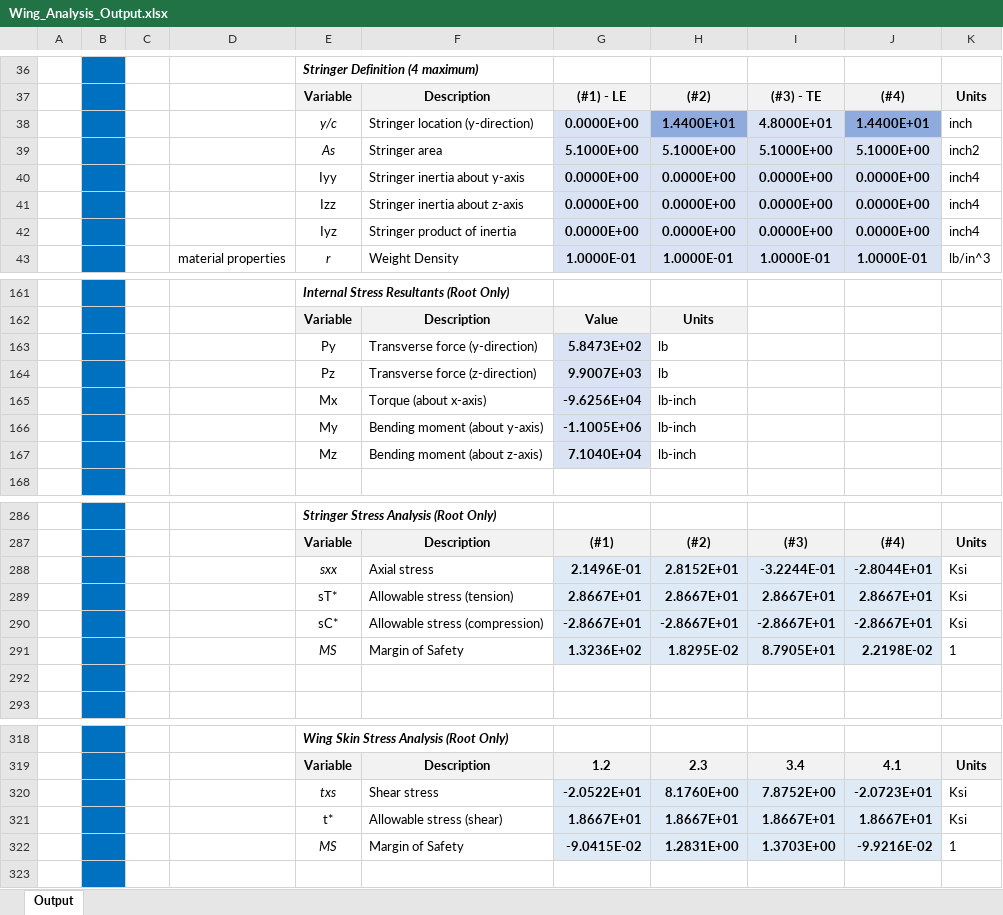
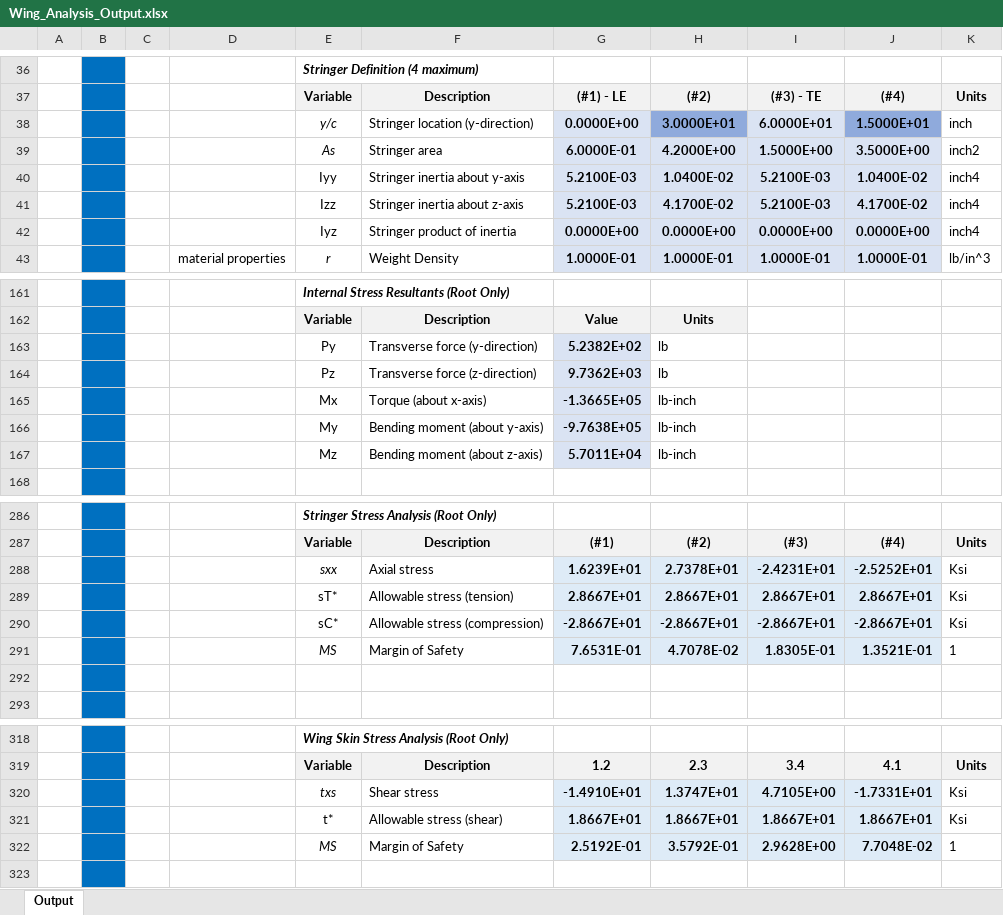
Before and after one commit to levi-stein/UCSD-Classes, an Excel workbook: WI 24/SE 160A/MATLAB PROJECT 2/2024_SE160A_MATLAB_Wing_Student_Project (v2)/Wing_Analysis_Output.xlsx, sheet Output, drawn as a sheet; only a part is shown, gaps mark what is left out; values as stored, in another font and other column widths than the file's, no borders; charts and pictures not drawn; removed rows and columns are numbered as before the commit, all else as after; the diff covers the shown part only; the diff names each change by its address in the sheet, - before the commit and + after, or states it on an @@ line.

```diff
--- a/WI 24/SE 160A/MATLAB PROJECT 2/2024_SE160A_MATLAB_Wing_Student_Project (v2)/Wing_Analysis_Output.xlsx (sheet Output)
+++ b/WI 24/SE 160A/MATLAB PROJECT 2/2024_SE160A_MATLAB_Wing_Student_Project (v2)/Wing_Analysis_Output.xlsx (sheet Output)
-H38: 1.4400E+01
+H38: 3.0000E+01
-I38: 4.8000E+01
+I38: 6.0000E+01
-J38: 1.4400E+01
+J38: 1.5000E+01
-row 39:  |  |  |  | As | Stringer area | 5.1000E+00 | 5.1000E+00 | 5.1000E+00 | 5.1000E+00 | inch2
-row 40:  |  |  |  | Iyy | Stringer inertia about y-axis | 0.0000E+00 | 0.0000E+00 | 0.0000E+00 | 0.0000E+00 | inch4
-row 41:  |  |  |  | Izz | Stringer inertia about z-axis | 0.0000E+00 | 0.0000E+00 | 0.0000E+00 | 0.0000E+00 | inch4
+row 39:  |  |  |  | As | Stringer area | 6.0000E-01 | 4.2000E+00 | 1.5000E+00 | 3.5000E+00 | inch2
+row 40:  |  |  |  | Iyy | Stringer inertia about y-axis | 5.2100E-03 | 1.0400E-02 | 5.2100E-03 | 1.0400E-02 | inch4
+row 41:  |  |  |  | Izz | Stringer inertia about z-axis | 5.2100E-03 | 4.1700E-02 | 5.2100E-03 | 4.1700E-02 | inch4
-G163: 5.8473E+02
+G163: 5.2382E+02
-G164: 9.9007E+03
+G164: 9.7362E+03
-G165: -9.6256E+04
+G165: -1.3665E+05
-G166: -1.1005E+06
+G166: -9.7638E+05
-G167: 7.1040E+04
+G167: 5.7011E+04
-row 288:  |  |  |  | sxx | Axial stress | 2.1496E-01 | 2.8152E+01 | -3.2244E-01 | -2.8044E+01 | Ksi
+row 288:  |  |  |  | sxx | Axial stress | 1.6239E+01 | 2.7378E+01 | -2.4231E+01 | -2.5252E+01 | Ksi
-row 291:  |  |  |  | MS | Margin of Safety | 1.3236E+02 | 1.8295E-02 | 8.7905E+01 | 2.2198E-02 | 1
+row 291:  |  |  |  | MS | Margin of Safety | 7.6531E-01 | 4.7078E-02 | 1.8305E-01 | 1.3521E-01 | 1
-row 320:  |  |  |  | txs | Shear stress | -2.0522E+01 | 8.1760E+00 | 7.8752E+00 | -2.0723E+01 | Ksi
+row 320:  |  |  |  | txs | Shear stress | -1.4910E+01 | 1.3747E+01 | 4.7105E+00 | -1.7331E+01 | Ksi
-row 322:  |  |  |  | MS | Margin of Safety | -9.0415E-02 | 1.2831E+00 | 1.3703E+00 | -9.9216E-02 | 1
+row 322:  |  |  |  | MS | Margin of Safety | 2.5192E-01 | 3.5792E-01 | 2.9628E+00 | 7.7048E-02 | 1
```
Also changed, not shown: 20 edited cells elsewhere in this sheet, charts or pictures, WI 24/SE 160A/MATLAB PROJECT 2/2024_SE160A_MATLAB_Wing_Student_Project (v2)/Wing_Analysis_Input.xlsx, WI 24/SE 160A/MATLAB PROJECT 2/final/Wing_Analysis_Input.xlsx, 5 other files.
